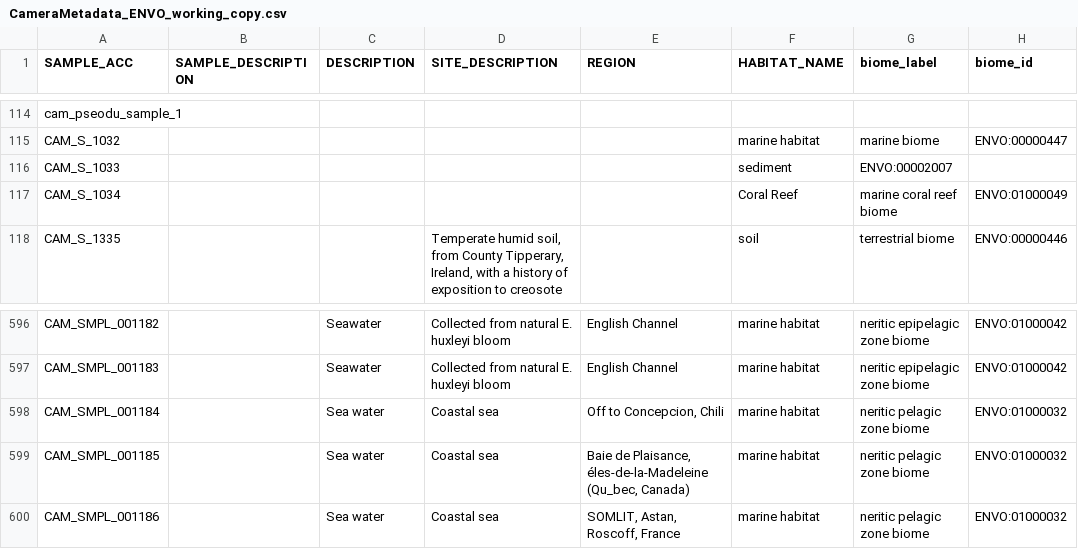
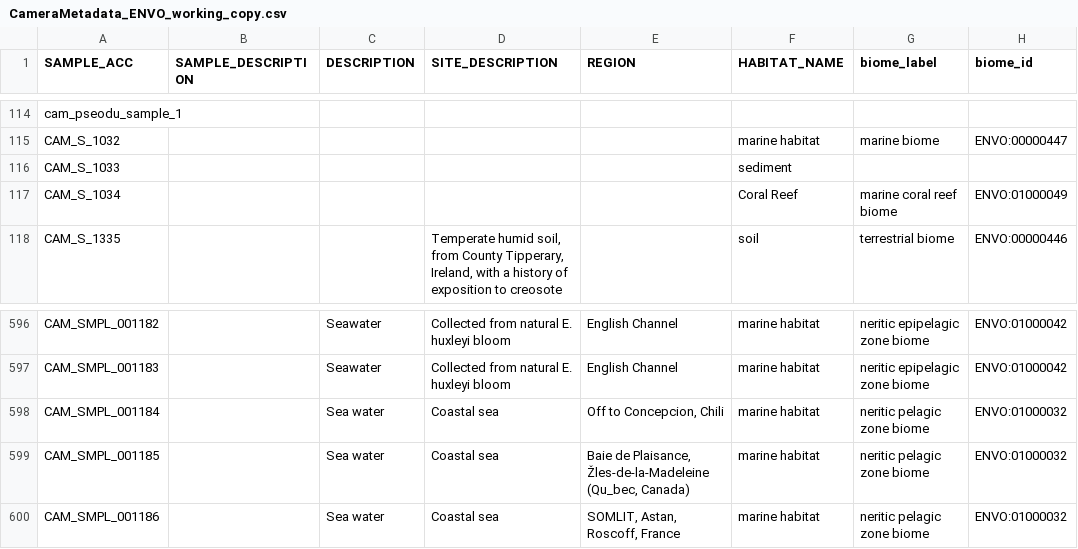
Before and after one commit to hurwitzlab/imicrobe-lib, a CSV file: docs/mapping_files/CameraMetadata_ENVO_working_copy.csv, drawn as a sheet; only a part is shown, gaps mark what is left out; the diff covers the shown part only; the diff names each change by its address in the sheet, - before the commit and + after, or states it on an @@ line.

Commit message:
fixed error in ENVO mapping

```diff
--- a/docs/mapping_files/CameraMetadata_ENVO_working_copy.csv
+++ b/docs/mapping_files/CameraMetadata_ENVO_working_copy.csv
-G116 (biome_label): ENVO:00002007
+G116 (biome_label): (empty)
-E599 (REGION): …de Plaisance, éles-de-la-Madeleine (Qu_bec, Canada)
+E599 (REGION): …de Plaisance, Žles-de-la-Madeleine (Qu_bec, Canada)
```
Also changed, not shown: 4 moved rows and 6 edited cells elsewhere in this file, 1 other file.
